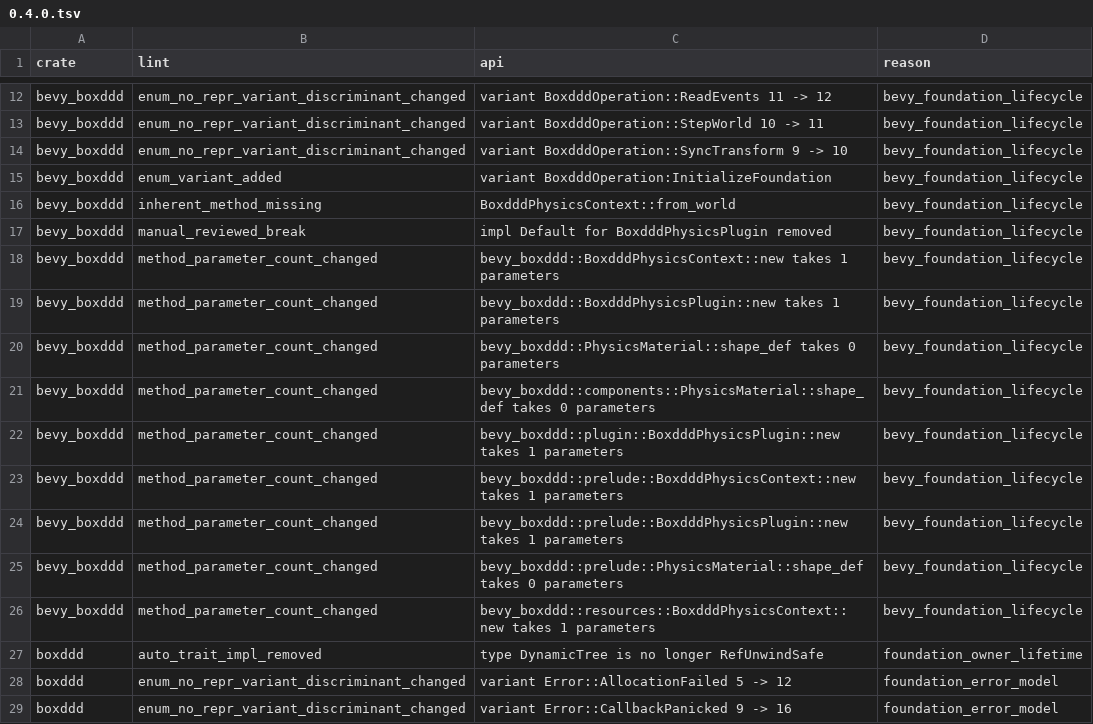
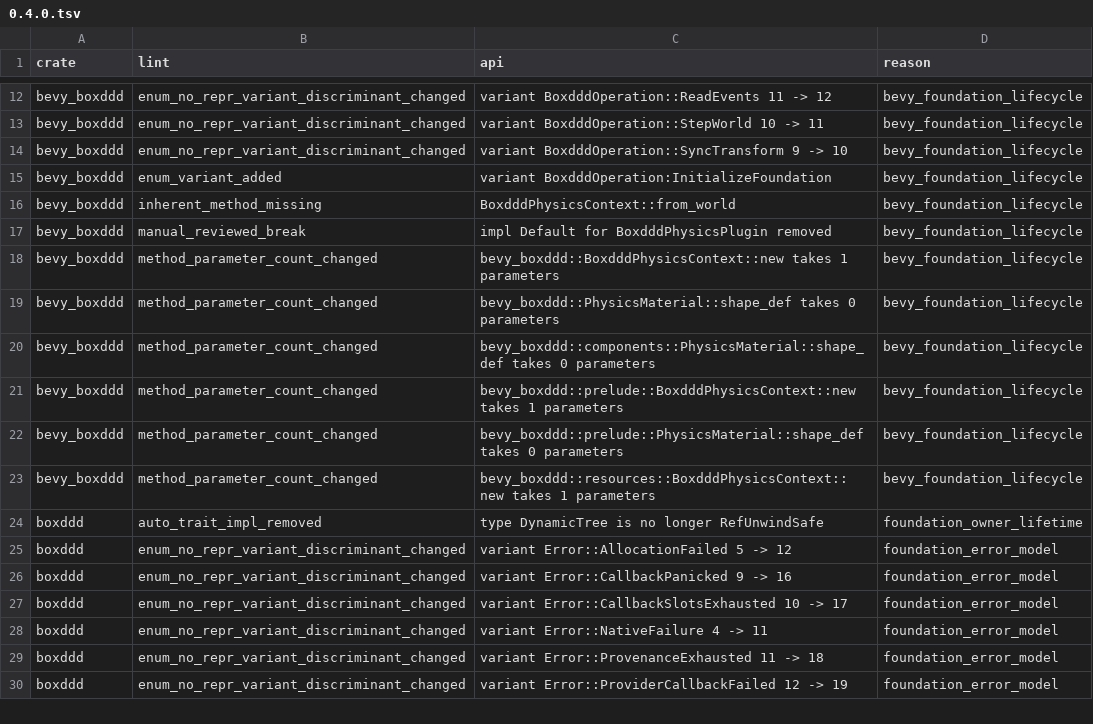
Before and after one commit to Holonautic/boxddd, a TSV file: tools/semver/0.4.0.tsv, drawn as a sheet; only a part is shown, gaps mark what is left out; the shorter side is filled out with more unchanged rows; the diff names each change by its address in the sheet, - before the commit and + after, or states it on an @@ line.

Commit message:
refactor(bevy)!: simplify physics plugin configuration
Default per-App physics settings inside BoxdddPhysicsPlugin::new and expose with_settings for explicit overrides. Keep FoundationConfig mandatory so process-wide initialization remains deliberate while common setup stays concise.

BREAKING CHANGE: BoxdddPhysicsPlugin::new now accepts only FoundationConfig; pass custom BoxdddPhysicsSettings with with_settings.

```diff
--- a/tools/semver/0.4.0.tsv
+++ b/tools/semver/0.4.0.tsv
-row 19: bevy_boxddd | method_parameter_count_changed | bevy_boxddd::BoxdddPhysicsPlugin::new takes 1 parameters | bevy_foundation_lifecycle
-row 22: bevy_boxddd | method_parameter_count_changed | bevy_boxddd::plugin::BoxdddPhysicsPlugin::new takes 1 parameters | bevy_foundation_lifecycle
-row 24: bevy_boxddd | method_parameter_count_changed | bevy_boxddd::prelude::BoxdddPhysicsPlugin::new takes 1 parameters | bevy_foundation_lifecycle
```
Also changed, not shown: 21 other files.
